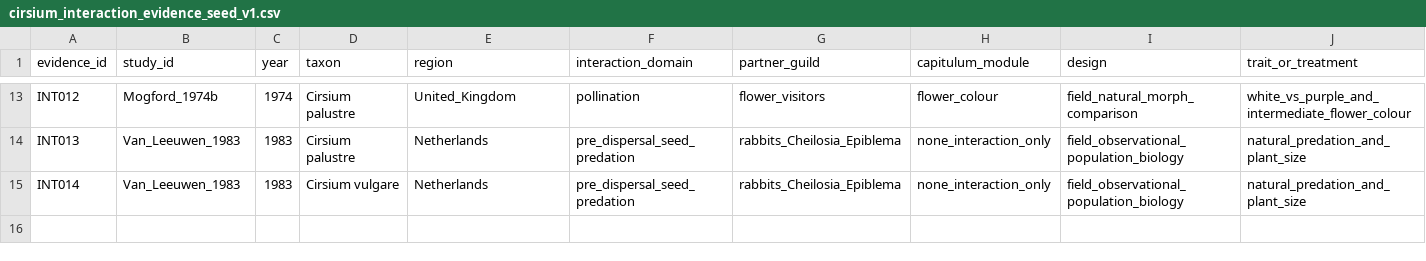
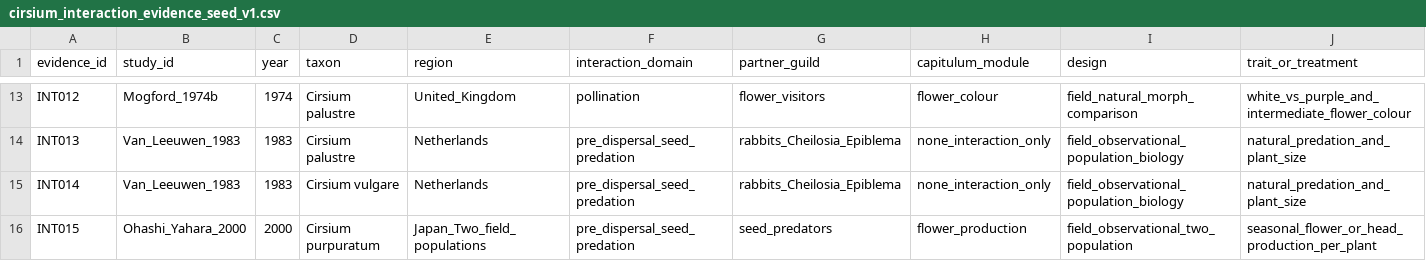
Before and after one commit to zuizui0223/EAzami, a CSV file: data/evidence/cirsium_interaction_evidence_seed_v1.csv, drawn as a sheet; only a part is shown, gaps mark what is left out; rows hold the shown columns only; the diff names each change by its address in the sheet, - before the commit and + after, or states it on an @@ line.

Commit message:
Add C. purpuratum display-predation tradeoff evidence

```diff
--- a/data/evidence/cirsium_interaction_evidence_seed_v1.csv
+++ b/data/evidence/cirsium_interaction_evidence_seed_v1.csv
+row 16: INT015 | Ohashi_Yahara_2000 | 2000 | Cirsium purpuratum | Japan_Two_field_populations | pre_dispersal_seed_predation | seed_predators | flower_production | field_observational_two_population | seasonal_flower_or_head_production_per_plant
```
Also changed, not shown: 8 other files.
